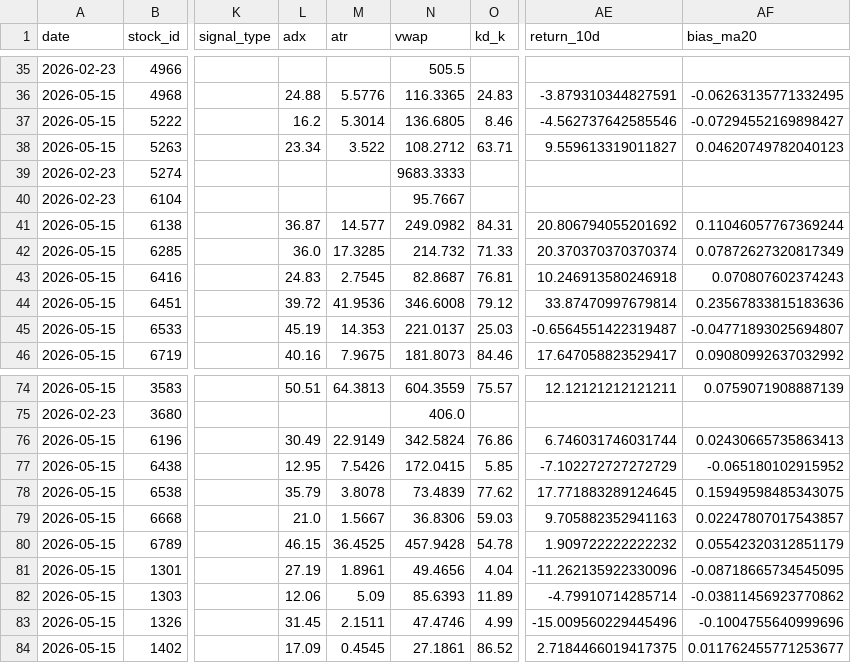
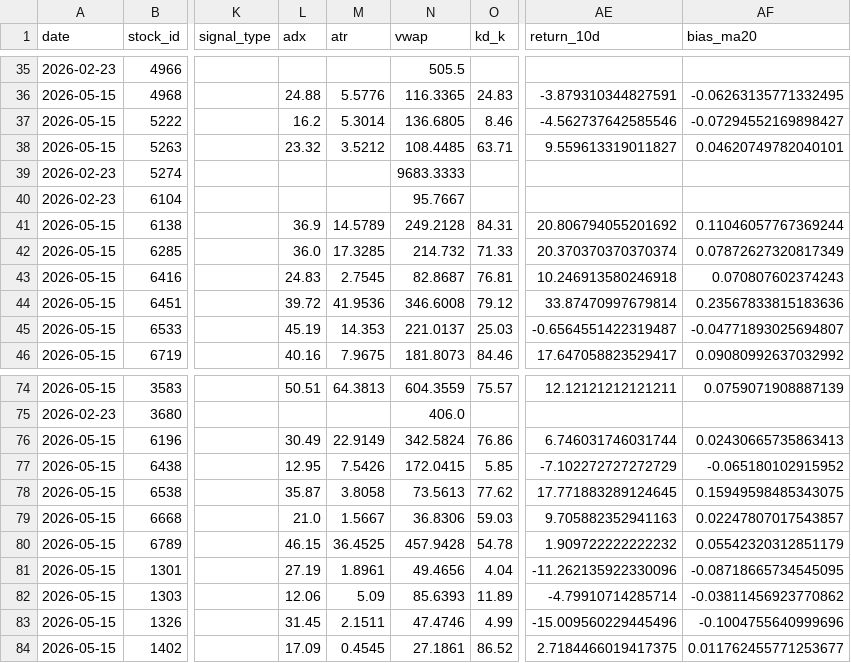
Before and after one commit to a553971-star/banshi-system, a CSV file: latest_decisions.csv, drawn as a sheet; only a part is shown, gaps mark what is left out; the diff names each change by its address in the sheet, - before the commit and + after, or states it on an @@ line.

```diff
--- a/latest_decisions.csv
+++ b/latest_decisions.csv
-L38 (adx): 23.34
+L38 (adx): 23.32
-M38 (atr): 3.522
+M38 (atr): 3.5212
-N38 (vwap): 108.2712
+N38 (vwap): 108.4485
-AF38 (bias_ma20): 0.04620749782040123
+AF38 (bias_ma20): 0.04620749782040101
-L41 (adx): 36.87
+L41 (adx): 36.9
-M41 (atr): 14.577
+M41 (atr): 14.5789
-N41 (vwap): 249.0982
+N41 (vwap): 249.2128
-L78 (adx): 35.79
+L78 (adx): 35.87
-M78 (atr): 3.8078
+M78 (atr): 3.8058
-N78 (vwap): 73.4839
+N78 (vwap): 73.5613
```
Also changed, not shown: latest_decisions_ai.csv, latest_decisions_universe.csv, 2 other files.
